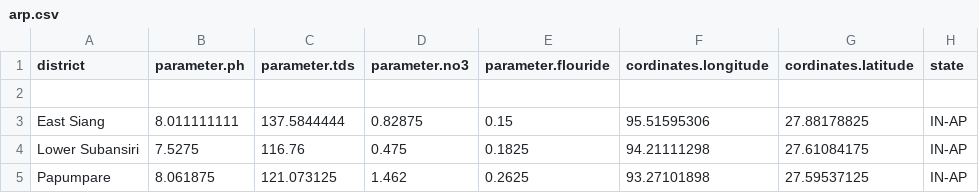
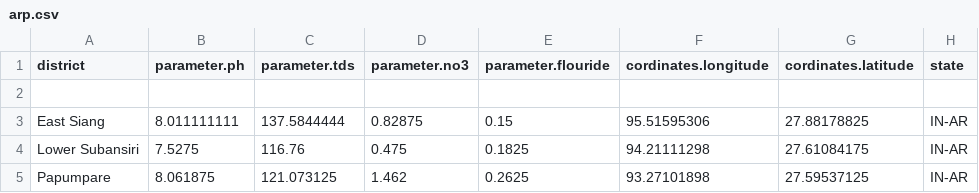
Before and after one commit to seemycoding/cwt-server-, a CSV file: public/data/arp.csv, drawn as a sheet.

```diff
--- a/public/data/arp.csv
+++ b/public/data/arp.csv
@@ -2,4 +2,4 @@ district,parameter.ph,parameter.tds,parameter.no3,parameter.flouride,cordinates.
 ,,,,,,,
-East Siang,8.011111111,137.5844444,0.82875,0.15,95.51595306,27.88178825,IN-AP
-Lower Subansiri,7.5275,116.76,0.475,0.1825,94.21111298,27.61084175,IN-AP
-Papumpare,8.061875,121.073125,1.462,0.2625,93.27101898,27.59537125,IN-AP
+East Siang,8.011111111,137.5844444,0.82875,0.15,95.51595306,27.88178825,IN-AR
+Lower Subansiri,7.5275,116.76,0.475,0.1825,94.21111298,27.61084175,IN-AR
+Papumpare,8.061875,121.073125,1.462,0.2625,93.27101898,27.59537125,IN-AR
```
Also changed, not shown: 2 other files.
